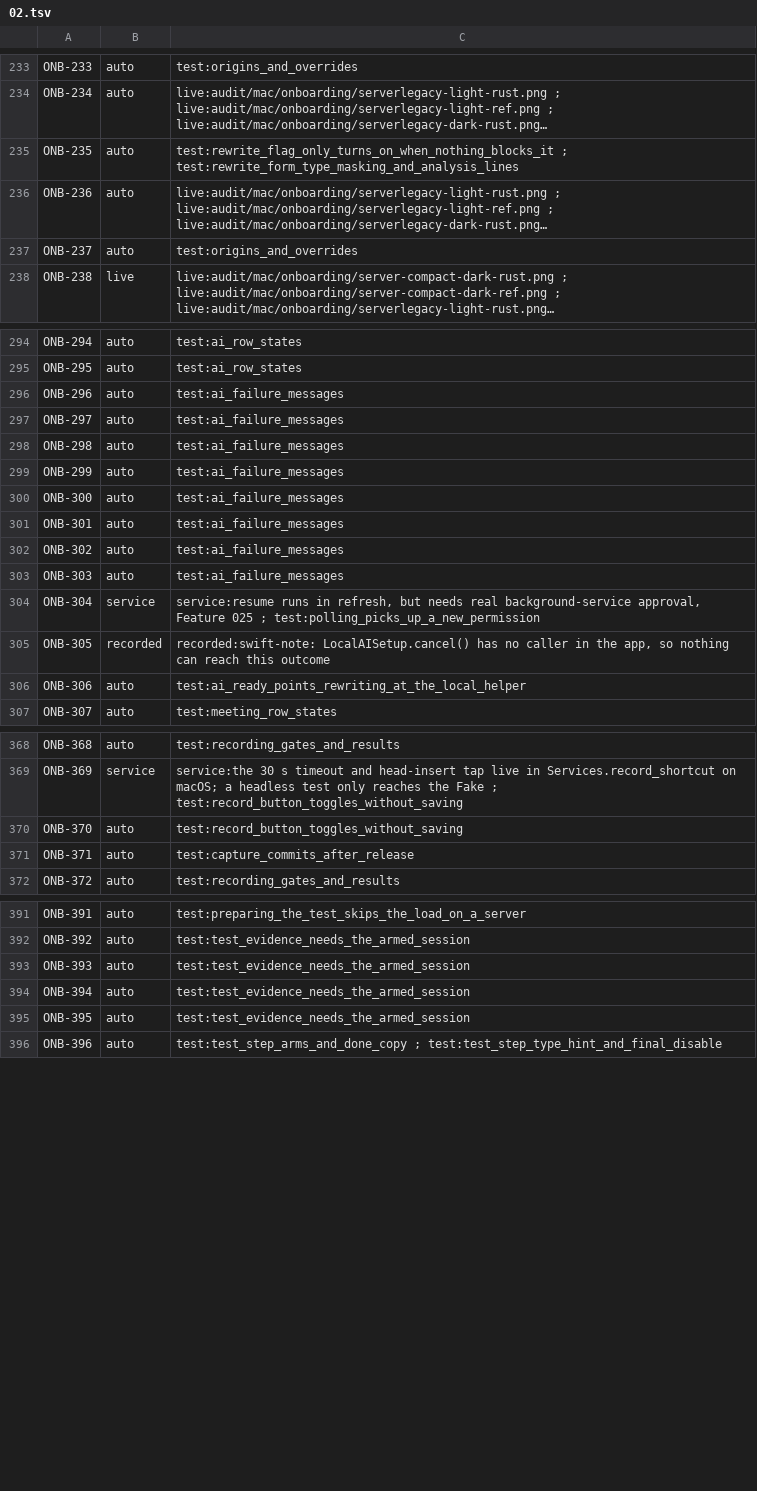
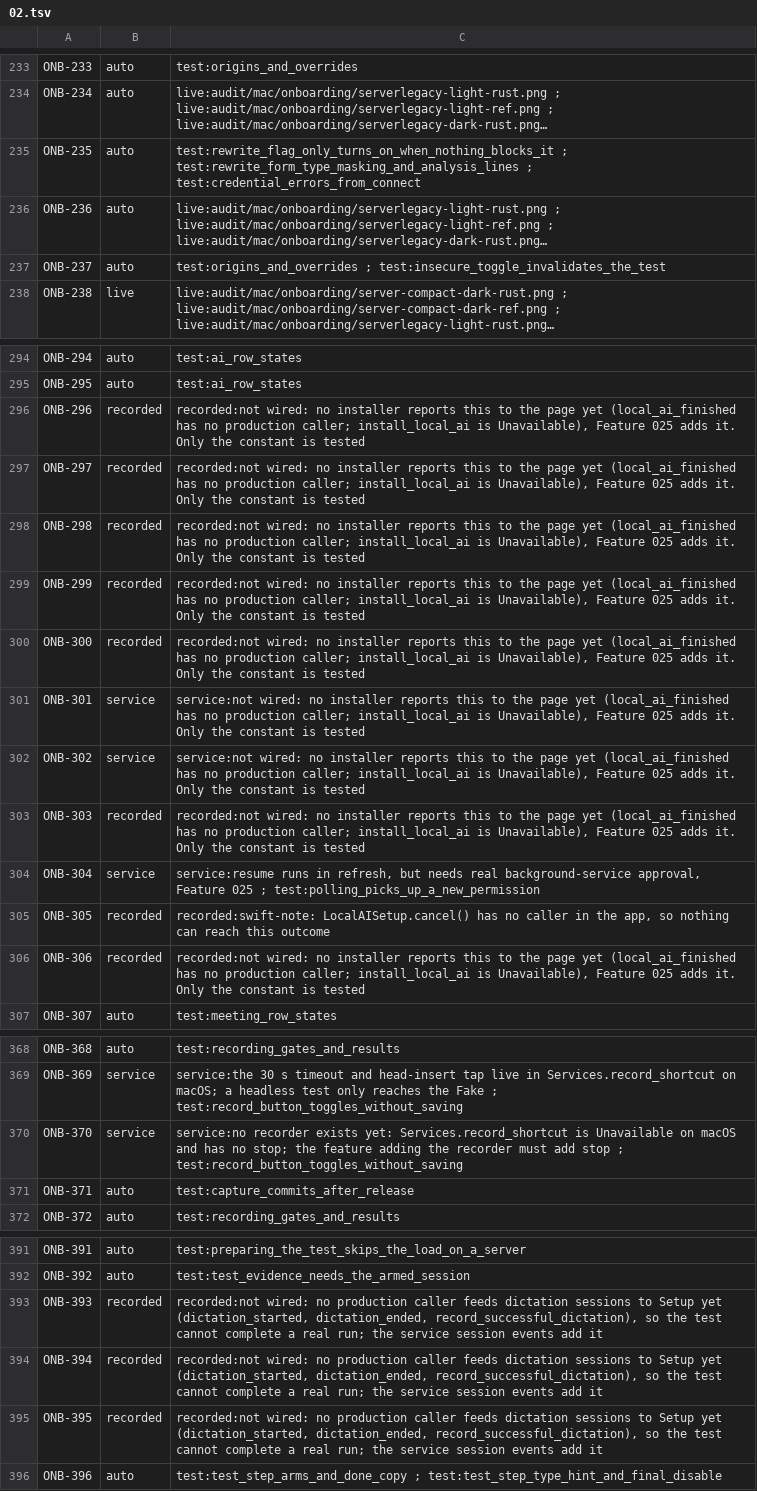
Before and after one commit to brunovskyoliver/local_flow, a TSV file: specs/024-gpui-desktop-views/inventory/status/02.tsv, drawn as a sheet; only a part is shown, gaps mark what is left out; long unchanged cells end in …; the diff covers the shown part only; the diff names each change by its address in the sheet, - before the commit and + after, or states it on an @@ line.

```diff
--- a/specs/024-gpui-desktop-views/inventory/status/02.tsv
+++ b/specs/024-gpui-desktop-views/inventory/status/02.tsv
-C235: …; test:rewrite_form_type_masking_and_analysis_lines
+C235: …; test:rewrite_form_type_masking_and_analysis_lines ; test:credential_errors_from_connect
-C237: test:origins_and_overrides
+C237: test:origins_and_overrides ; test:insecure_toggle_invalidates_the_test
-B296:B300: auto
+B296:B300: recorded
-C296:C300: test:ai_failure_messages
+C296:C300: recorded:not wired: no installer reports this to the page yet (local_ai_finished has no production caller; install_local_ai is Unavailable), Feature 025 adds it. Only the constant is tested
-B301:B302: auto
+B301:B302: service
-C301:C302: test:ai_failure_messages
+C301:C302: service:not wired: no installer reports this to the page yet (local_ai_finished has no production caller; install_local_ai is Unavailable), Feature 025 adds it. Only the constant is tested
-B303: auto
+B303: recorded
-C303: test:ai_failure_messages
+C303: recorded:not wired: no installer reports this to the page yet (local_ai_finished has no production caller; install_local_ai is Unavailable), Feature 025 adds it. Only the constant is tested
-B306: auto
+B306: recorded
-C306: test:ai_ready_points_rewriting_at_the_local_helper
+C306: recorded:not wired: no installer reports this to the page yet (local_ai_finished has no production caller; install_local_ai is Unavailable), Feature 025 adds it. Only the constant is tested
-B370: auto
+B370: service
-C370: test:record_button_toggles_without_saving
+C370: service:no recorder exists yet: Services.record_shortcut is Unavailable on macOS and has no stop; the feature adding the recorder must add stop ; test:record_button_toggles_without_saving
-B393:B395: auto
+B393:B395: recorded
-C393:C395: test:test_evidence_needs_the_armed_session
+C393:C395: recorded:not wired: no production caller feeds dictation sessions to Setup yet (dictation_started, dictation_ended, record_successful_dictation), so the test cannot complete a real run; the service session events add it
```
Also changed, not shown: 3 edited cells elsewhere in this file, 7 other files.
